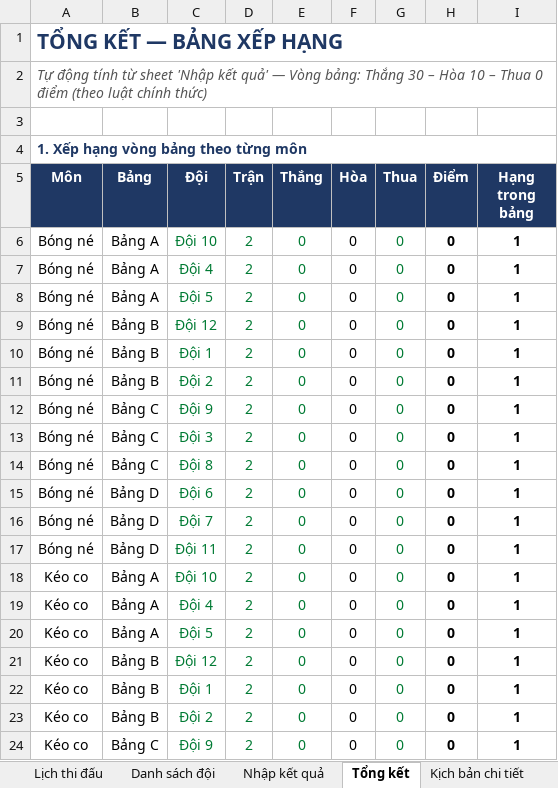
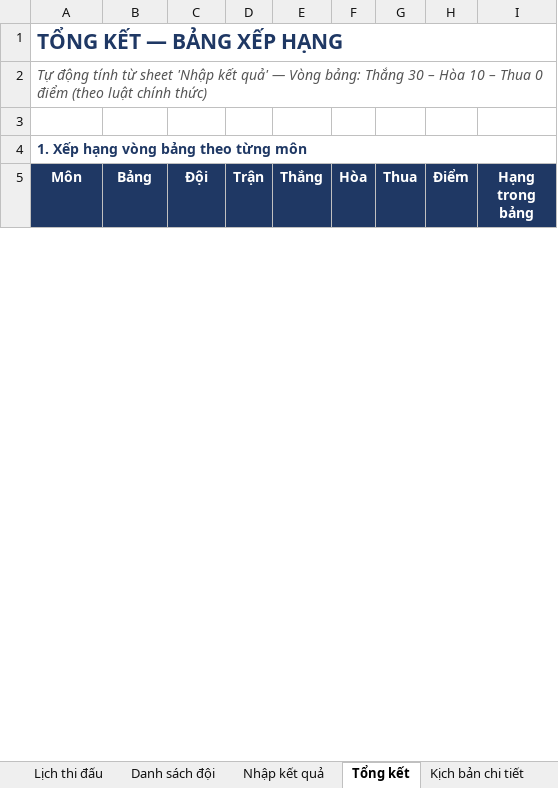
Before and after one commit to HuyVu1303/dulich2026, an Excel workbook: Quan_ly_hoi_thao_Final.xlsx, sheet Tổng kết, drawn as a sheet; only a part is shown; values as stored, in another font and other column widths than the file's, no borders; removed rows and columns are numbered as before the commit, all else as after; the diff covers the shown part only; the diff names each change by its address in the sheet, - before the commit and + after, or states it on an @@ line.

```diff
--- a/Quan_ly_hoi_thao_Final.xlsx (sheet Tổng kết)
+++ b/Quan_ly_hoi_thao_Final.xlsx (sheet Tổng kết)
-row 6: Bóng né | Bảng A | Đội 10 | 2 | 0 | 0 | 0 | 0 | 1
-row 7: Bóng né | Bảng A | Đội 4 | 2 | 0 | 0 | 0 | 0 | 1
-row 8: Bóng né | Bảng A | Đội 5 | 2 | 0 | 0 | 0 | 0 | 1
-row 9: Bóng né | Bảng B | Đội 12 | 2 | 0 | 0 | 0 | 0 | 1
-row 10: Bóng né | Bảng B | Đội 1 | 2 | 0 | 0 | 0 | 0 | 1
-row 11: Bóng né | Bảng B | Đội 2 | 2 | 0 | 0 | 0 | 0 | 1
-row 12: Bóng né | Bảng C | Đội 9 | 2 | 0 | 0 | 0 | 0 | 1
-row 13: Bóng né | Bảng C | Đội 3 | 2 | 0 | 0 | 0 | 0 | 1
-row 14: Bóng né | Bảng C | Đội 8 | 2 | 0 | 0 | 0 | 0 | 1
-row 15: Bóng né | Bảng D | Đội 6 | 2 | 0 | 0 | 0 | 0 | 1
-row 16: Bóng né | Bảng D | Đội 7 | 2 | 0 | 0 | 0 | 0 | 1
-row 17: Bóng né | Bảng D | Đội 11 | 2 | 0 | 0 | 0 | 0 | 1
-row 18: Kéo co | Bảng A | Đội 10 | 2 | 0 | 0 | 0 | 0 | 1
-row 19: Kéo co | Bảng A | Đội 4 | 2 | 0 | 0 | 0 | 0 | 1
-row 20: Kéo co | Bảng A | Đội 5 | 2 | 0 | 0 | 0 | 0 | 1
-row 21: Kéo co | Bảng B | Đội 12 | 2 | 0 | 0 | 0 | 0 | 1
-row 22: Kéo co | Bảng B | Đội 1 | 2 | 0 | 0 | 0 | 0 | 1
-row 23: Kéo co | Bảng B | Đội 2 | 2 | 0 | 0 | 0 | 0 | 1
-row 24: Kéo co | Bảng C | Đội 9 | 2 | 0 | 0 | 0 | 0 | 1
```
Also changed, not shown: 24 added rows, 5 removed rows and 20 edited cells elsewhere in this sheet, sheet Giải phụ - Chấm điểm, sheet Cầu thủ ghi bàn, sheet Nhập kết quả, sheet Tổng điểm toàn đoàn, sheet VĐTT - Last of us, sheet Lịch thi đấu, 6 more sheets, formulas that keep their value, charts or pictures.
